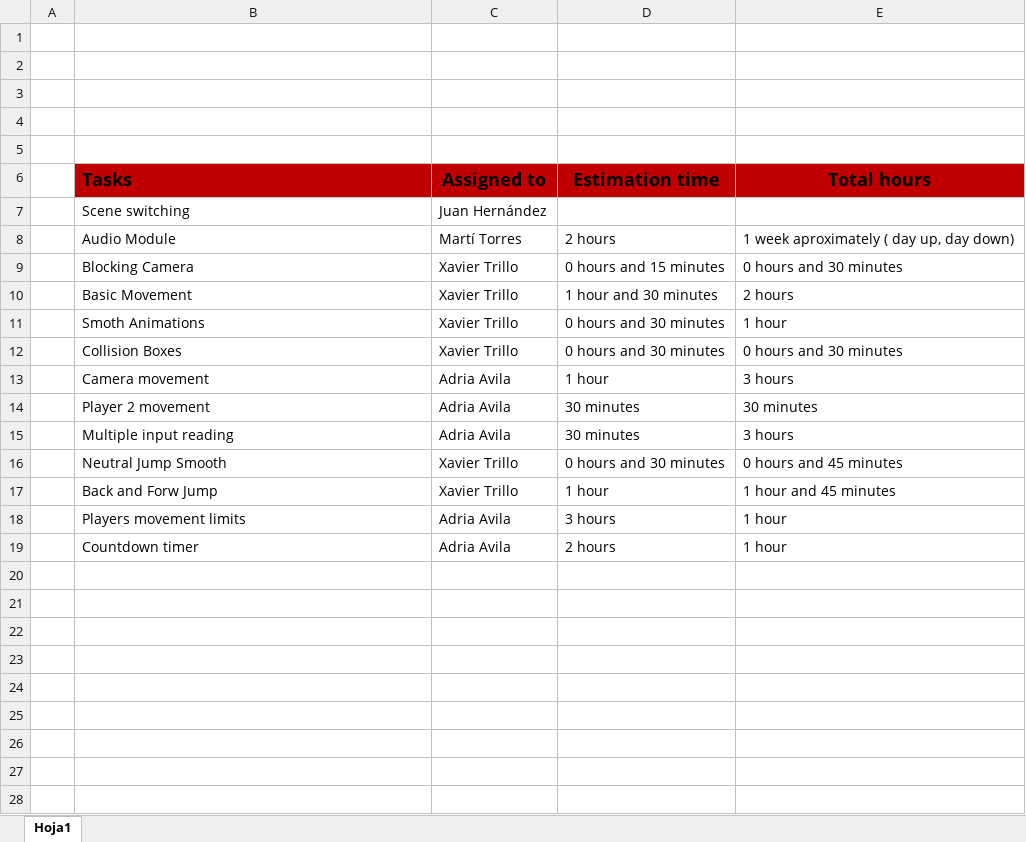
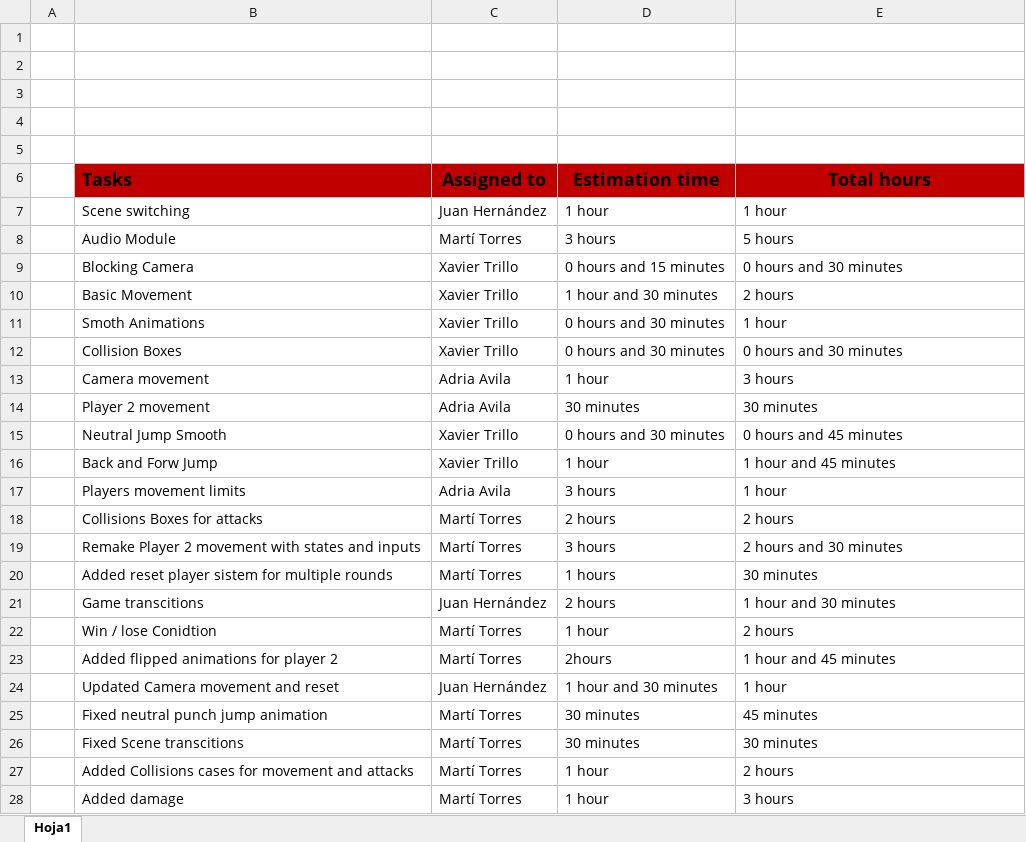
Before and after one commit to mtorres5254/Arial--Comic-Sans--Dealers, an Excel workbook: ExcelTasks/TasksExcel.xlsx, sheet Hoja1, drawn as a sheet; values as stored, in another font and other column widths than the file's, no borders; removed rows and columns are numbered as before the commit, all else as after; the diff names each change by its address in the sheet, - before the commit and + after, or states it on an @@ line.

Commit message:
Excel re-updated

```diff
--- a/ExcelTasks/TasksExcel.xlsx (sheet Hoja1)
+++ b/ExcelTasks/TasksExcel.xlsx (sheet Hoja1)
-D7 (Estimation time): (empty)
+D7 (Estimation time): 1 hour
-E7 (Total hours): (empty)
+E7 (Total hours): 1 hour
-D8 (Estimation time): 2 hours
+D8 (Estimation time): 3 hours
-E8 (Total hours): 1 week aproximately ( day up, day down)
+E8 (Total hours): 5 hours
-row 15:  | Multiple input reading | Adria Avila | 30 minutes | 3 hours
-row 19:  | Countdown timer | Adria Avila | 2 hours | 1 hour
+row 18:  | Collisions Boxes for attacks | Martí Torres | 2 hours | 2 hours
+row 19:  | Remake Player 2 movement with states and inputs | Martí Torres | 3 hours | 2 hours and 30 minutes
+row 20:  | Added reset player sistem for multiple rounds | Martí Torres | 1 hours | 30 minutes
+row 21:  | Game transcitions | Juan Hernández | 2 hours | 1 hour and 30 minutes
+row 22:  | Win / lose Conidtion | Martí Torres | 1 hour | 2 hours
+row 23:  | Added flipped animations for player 2 | Martí Torres | 2hours | 1 hour and 45 minutes
+row 24:  | Updated Camera movement and reset | Juan Hernández | 1 hour and 30 minutes | 1 hour
+row 25:  | Fixed neutral punch jump animation | Martí Torres | 30 minutes | 45 minutes
+row 26:  | Fixed Scene transcitions | Martí Torres | 30 minutes | 30 minutes
+row 27:  | Added Collisions cases for movement and attacks | Martí Torres | 1 hour | 2 hours
+row 28:  | Added damage | Martí Torres | 1 hour | 3 hours
```
